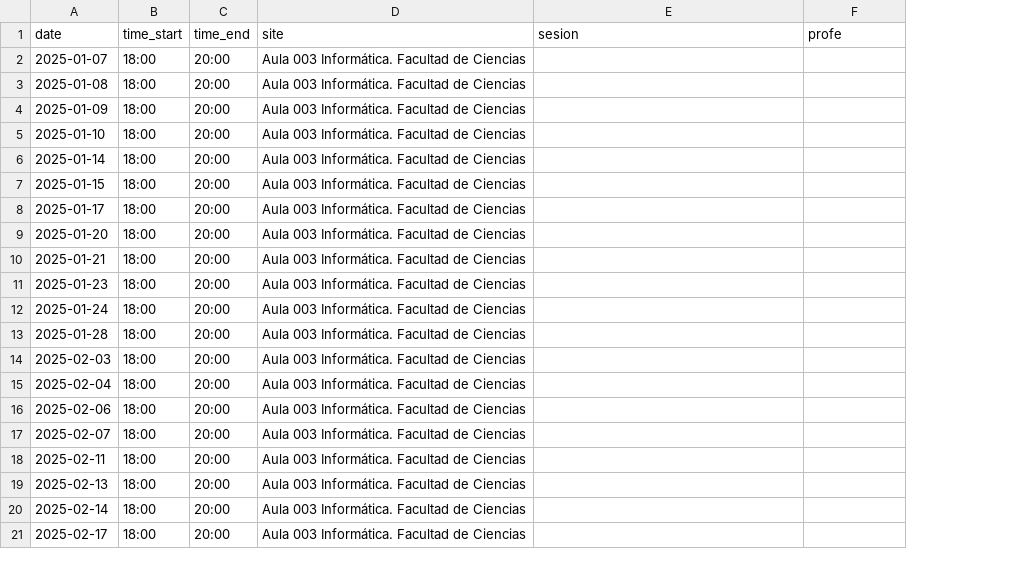
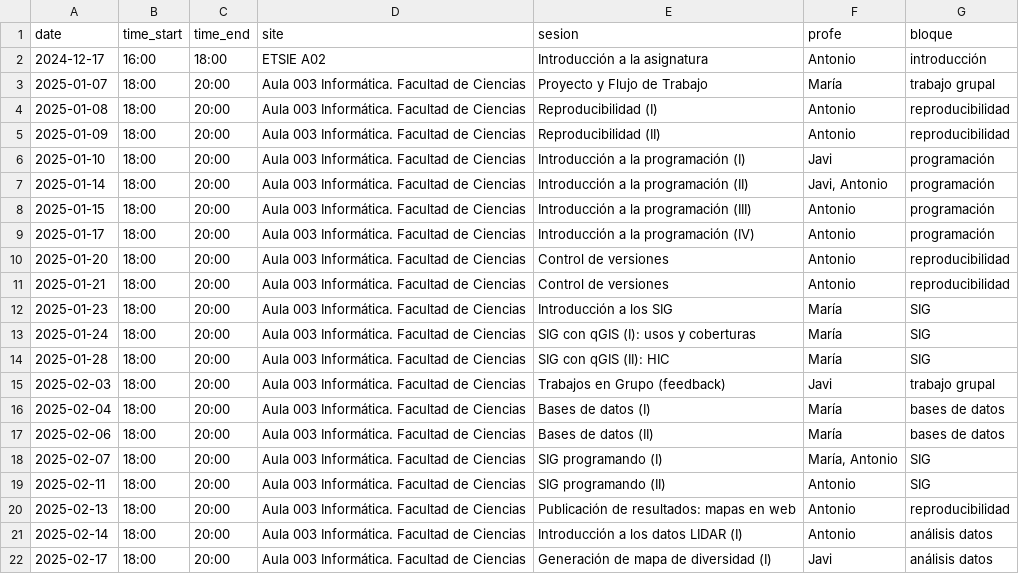
Before and after one commit to ecoinfUGR/ecoinformatica, a CSV file: assets/horarios_24_25.csv, drawn as a sheet; only a part is shown; addresses are those after the commit; the diff covers the shown part only; the diff names each change by its address in the sheet, - before the commit and + after, or states it on an @@ line.

```diff
--- a/assets/horarios_24_25.csv
+++ b/assets/horarios_24_25.csv
+column G (bloque), rows 3-22: trabajo grupal | reproducibilidad | reproducibilidad | programación | programación | programación | programación | reproducibilidad | reproducibilidad | SIG | SIG | SIG | trabajo grupal | bases de datos | bases de datos | SIG | SIG | reproducibilidad | análisis datos | análisis datos
+row 2: 2024-12-17 | 16:00 | 18:00 | ETSIE A02 | Introducción a la asignatura | Antonio | introducción
-E3 (sesion): (empty)
+E3 (sesion): Proyecto y Flujo de Trabajo
-F3 (profe): (empty)
+F3 (profe): María
-E4 (sesion): (empty)
+E4 (sesion): Reproducibilidad (I)
-F4:F5 (profe): (empty)
+F4:F5 (profe): Antonio
-E5 (sesion): (empty)
+E5 (sesion): Reproducibilidad (II)
-E6 (sesion): (empty)
+E6 (sesion): Introducción a la programación (I)
-F6 (profe): (empty)
+F6 (profe): Javi
-E7 (sesion): (empty)
+E7 (sesion): Introducción a la programación (II)
-F7 (profe): (empty)
+F7 (profe): Javi, Antonio
-E8 (sesion): (empty)
+E8 (sesion): Introducción a la programación (III)
-F8:F11 (profe): (empty)
+F8:F11 (profe): Antonio
-E9 (sesion): (empty)
+E9 (sesion): Introducción a la programación (IV)
-E10:E11 (sesion): (empty)
+E10:E11 (sesion): Control de versiones
-E12 (sesion): (empty)
+E12 (sesion): Introducción a los SIG
-F12:F14 (profe): (empty)
+F12:F14 (profe): María
-E13 (sesion): (empty)
+E13 (sesion): SIG con qGIS (I): usos y coberturas
-E14 (sesion): (empty)
+E14 (sesion): SIG con qGIS (II): HIC
-E15 (sesion): (empty)
+E15 (sesion): Trabajos en Grupo (feedback)
-F15 (profe): (empty)
+F15 (profe): Javi
-E16 (sesion): (empty)
+E16 (sesion): Bases de datos (I)
-F16:F17 (profe): (empty)
+F16:F17 (profe): María
-E17 (sesion): (empty)
+E17 (sesion): Bases de datos (II)
-E18 (sesion): (empty)
+E18 (sesion): SIG programando (I)
-F18 (profe): (empty)
+F18 (profe): María, Antonio
-E19 (sesion): (empty)
+E19 (sesion): SIG programando (II)
-F19:F21 (profe): (empty)
+F19:F21 (profe): Antonio
-E20 (sesion): (empty)
+E20 (sesion): Publicación de resultados: mapas en web
-E21 (sesion): (empty)
+E21 (sesion): Introducción a los datos LIDAR (I)
-E22 (sesion): (empty)
+E22 (sesion): Generación de mapa de diversidad (I)
-F22 (profe): (empty)
+F22 (profe): Javi
```
Also changed, not shown: 1 added row, 2 removed rows and 16 edited cells elsewhere in this file, 8 other files.
